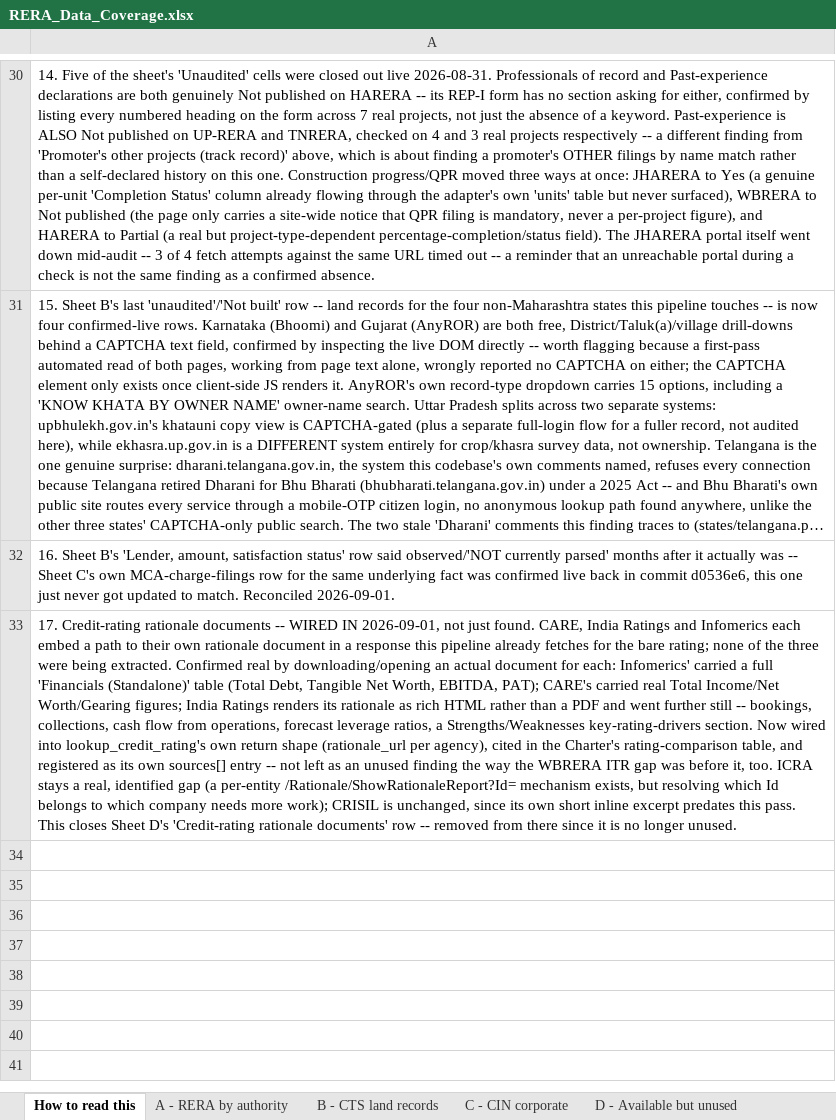
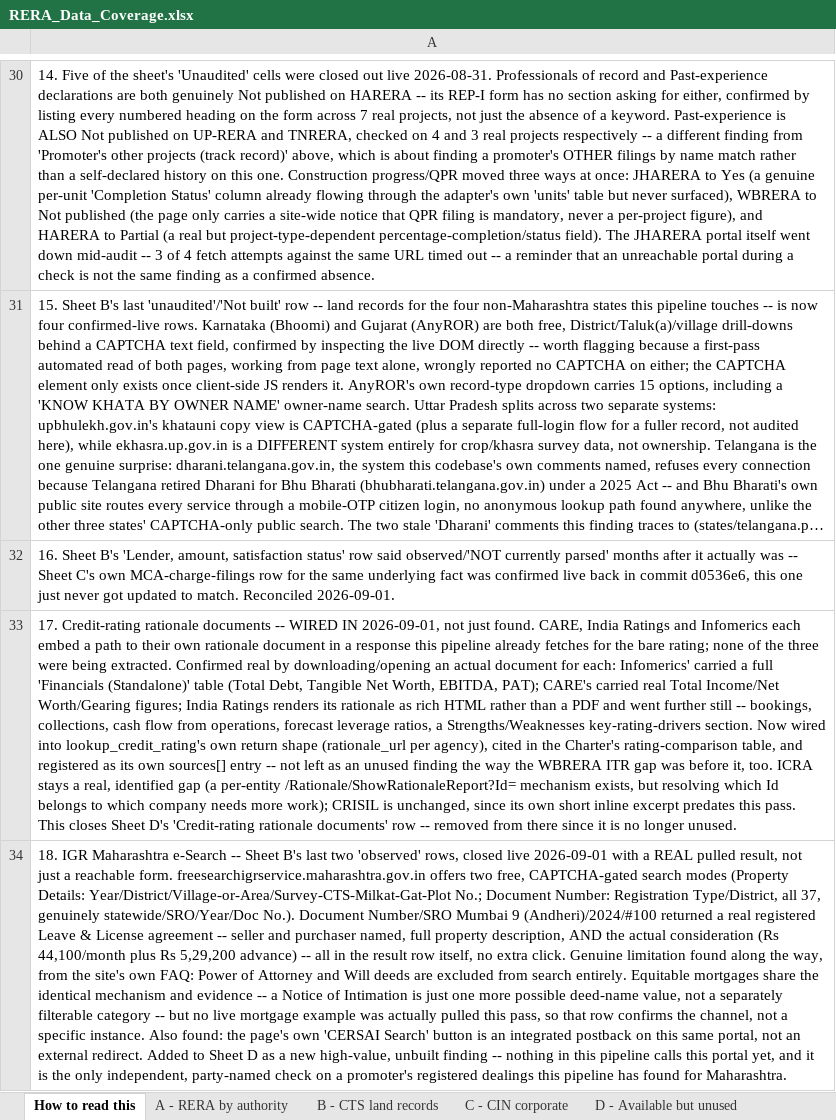
Before and after one commit to Hemang417/RERA_Scrapper, an Excel workbook: docs/RERA_Data_Coverage.xlsx, sheet How to read this, drawn as a sheet; only a part is shown, gaps mark what is left out; long unchanged cells end in …; values as stored, in another font and other column widths than the file's, no borders; the diff names each change by its address in the sheet, - before the commit and + after, or states it on an @@ line.

```diff
--- a/docs/RERA_Data_Coverage.xlsx (sheet How to read this)
+++ b/docs/RERA_Data_Coverage.xlsx (sheet How to read this)
+row 34: 18. IGR Maharashtra e-Search -- Sheet B's last two 'observed' rows, closed live 2026-09-01 with a REAL pulled result, not just a reachable form. freesearchigrservice.maharashtra.gov.in offers two free, CAPTCHA-gated search modes (Property Details: Year/District/Village-or-Area/Survey-CTS-Milkat-Gat-Plot No.; Document Number: Registration Type/District, all 37, genuinely statewide/SRO/Year/Doc No.). Document Number/SRO Mumbai 9 (Andheri)/2024/#100 returned a real registered Leave & License agreement -- seller and purchaser named, full property description, AND the actual consideration (Rs 44,100/month plus Rs 5,29,200 advance) -- all in the result row itself, no extra click. Genuine limitation found along the way, from the site's own FAQ: Power of Attorney and Will deeds are excluded from search entirely. Equitable mortgages share the identical mechanism and evidence -- a Notice of Intimation is just one more possible deed-name value, not a separately filterable category -- but no live mortgage example was actually pulled this pass, so that row confirms the channel, not a specific instance. Also found: the page's own 'CERSAI Search' button is an integrated postback on this same portal, not an external redirect. Added to Sheet D as a new high-value, unbuilt finding -- nothing in this pipeline calls this portal yet, and it is the only independent, party-named check on a promoter's registered dealings this pipeline has found for Maharashtra.
```
Also changed, not shown: sheet B - CTS land records, sheet D - Available but unused, 1 other file.
